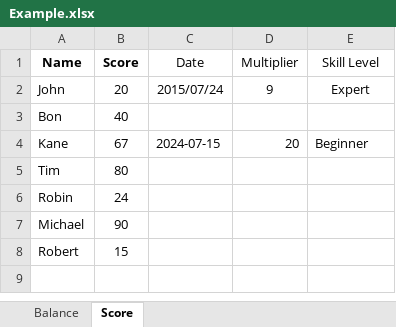
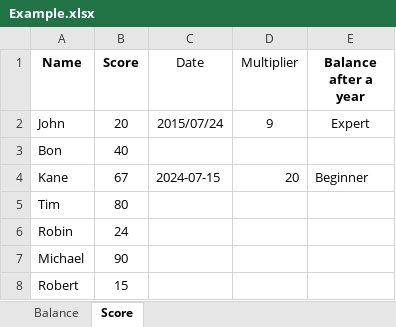
Before and after one commit to SantoshCollabDev/Openpyxl, an Excel workbook: Openpyxl/Example.xlsx, sheet Score, drawn as a sheet; values as stored, in another font and other column widths than the file's, no borders; the diff names each change by its address in the sheet, - before the commit and + after, or states it on an @@ line.

```diff
--- a/Openpyxl/Example.xlsx (sheet Score)
+++ b/Openpyxl/Example.xlsx (sheet Score)
-E1: Skill Level
+E1: Balance after a year
-E1 bold: off
+E1 bold: on
```
Also changed, not shown: sheet Balance, 1 other file.
